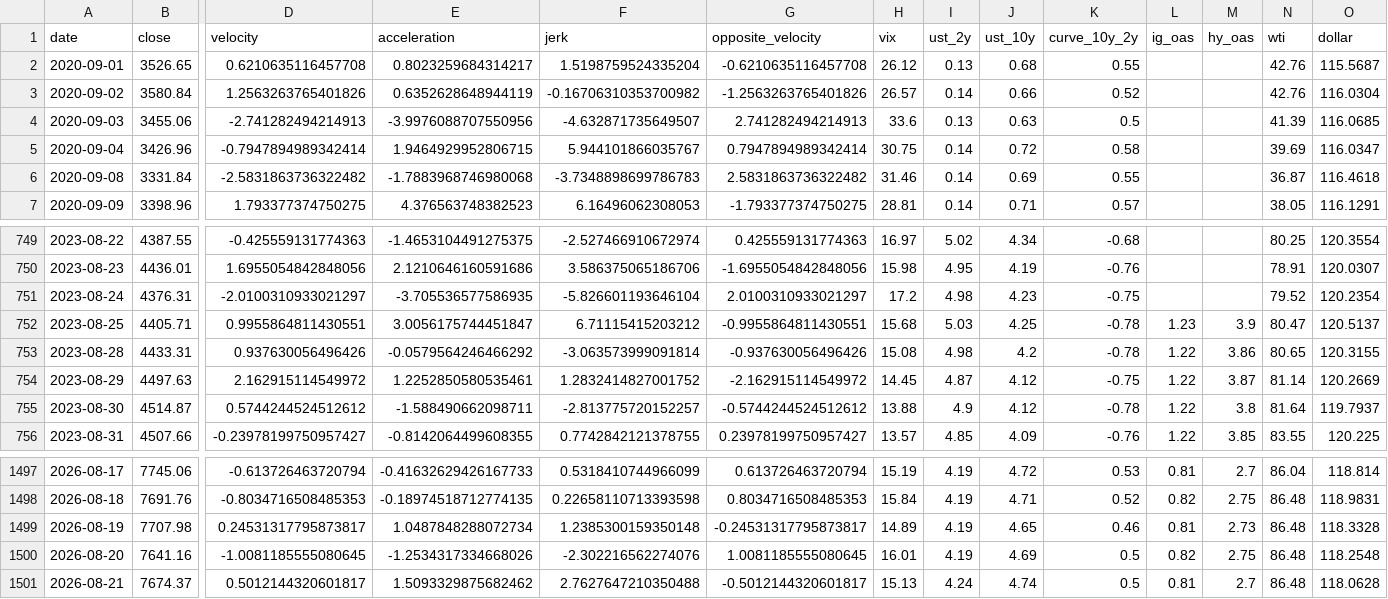
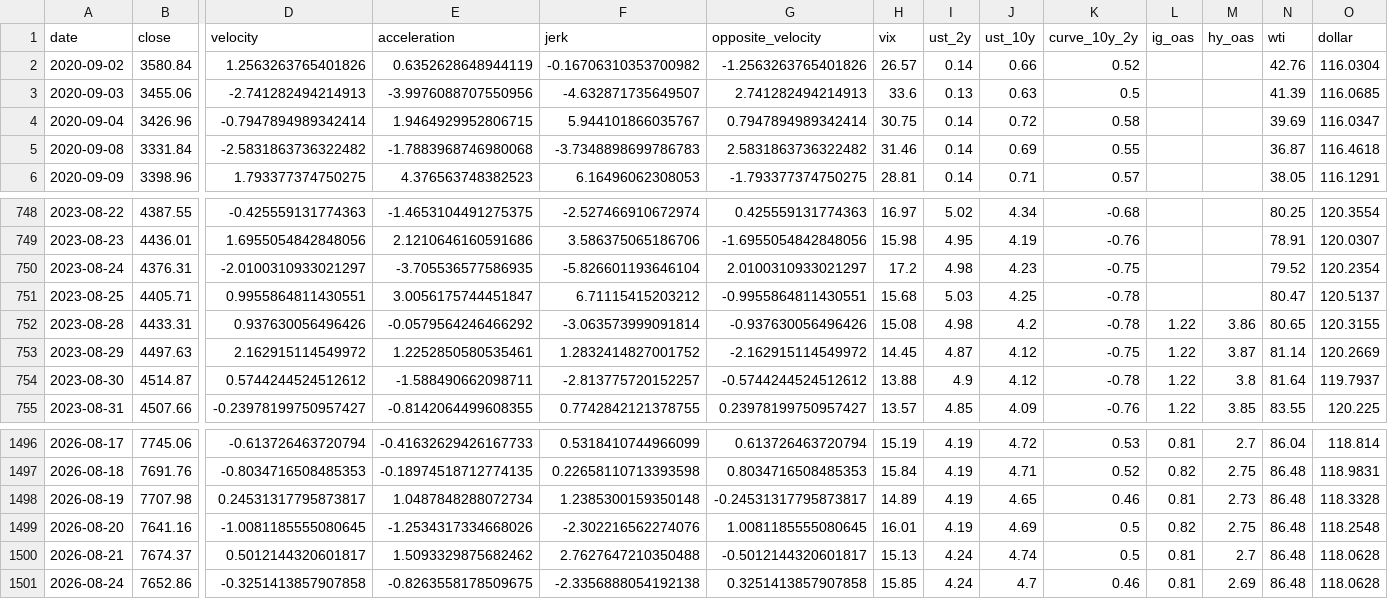
Before and after one commit to rbarrios815/rfup-public-market-signal-lab, a CSV file: docs/data/data.csv, drawn as a sheet; only a part is shown, gaps mark what is left out; removed rows and columns are numbered as before the commit, all else as after; rows hold the shown columns only; the diff names each change by its address in the sheet, - before the commit and + after, or states it on an @@ line.

```diff
--- a/docs/data/data.csv
+++ b/docs/data/data.csv
-row 2: 2020-09-01 | 3526.65 | 0.6210635116457708 | 0.8023259684314217 | 1.5198759524335204 | -0.6210635116457708 | 26.12 | 0.13 | 0.68 | 0.55 |  |  | 42.76 | 115.5687
-L751 (ig_oas): 1.23
+L751 (ig_oas): (empty)
-M751 (hy_oas): 3.9
+M751 (hy_oas): (empty)
+row 1501: 2026-08-24 | 7652.86 | -0.3251413857907858 | -0.8263558178509675 | -2.3356888054192138 | 0.3251413857907858 | 15.85 | 4.24 | 4.7 | 0.46 | 0.81 | 2.69 | 86.48 | 118.0628
```
Also changed, not shown: docs/data/backtest.csv, docs/data/predictions.csv, 3 other files.
